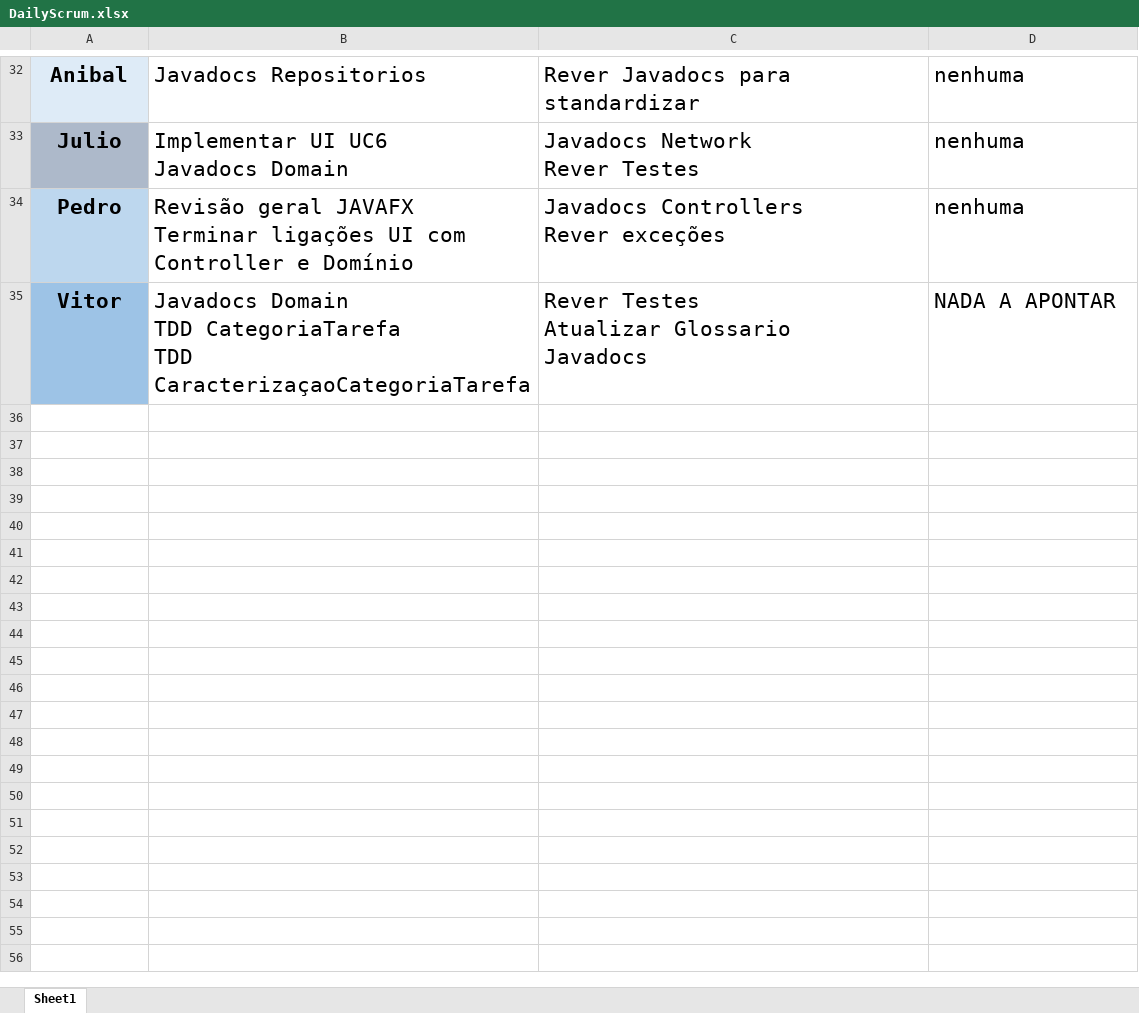
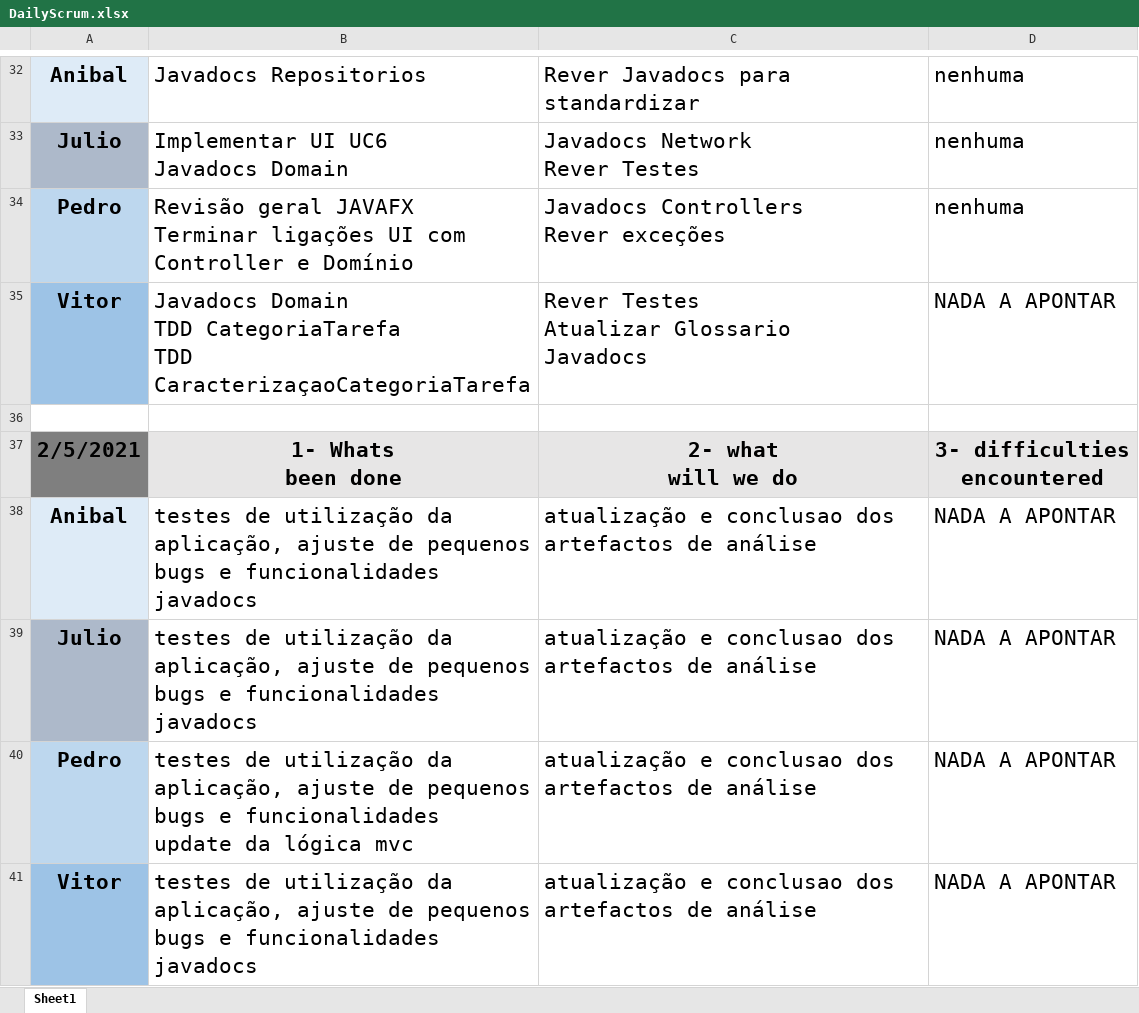
Before and after one commit to pedro-miguez/upskill_java1_labprg_grupo3, an Excel workbook: Sprint 2/DailyScrum.xlsx, sheet Sheet1, drawn as a sheet; only a part is shown, gaps mark what is left out; values as stored, in another font and other column widths than the file's, no borders; ↵ is a line break in a cell; the diff names each change by its address in the sheet, - before the commit and + after, or states it on an @@ line.

```diff
--- a/Sprint 2/DailyScrum.xlsx (sheet Sheet1)
+++ b/Sprint 2/DailyScrum.xlsx (sheet Sheet1)
+row 36: (empty)
+row 37: 2/5/2021 | 1- Whats ↵ been done | 2- what ↵ will we do | 3- difficulties ↵ encountered
+row 38: Anibal | testes de utilização da aplicação, ajuste de pequenos bugs e funcionalidades ↵ javadocs | atualização e conclusao dos artefactos de análise | NADA A APONTAR
+row 39: Julio | testes de utilização da aplicação, ajuste de pequenos bugs e funcionalidades ↵ javadocs | atualização e conclusao dos artefactos de análise | NADA A APONTAR
+row 40: Pedro | testes de utilização da aplicação, ajuste de pequenos bugs e funcionalidades ↵ update da lógica mvc | atualização e conclusao dos artefactos de análise | NADA A APONTAR
+row 41: Vitor | testes de utilização da aplicação, ajuste de pequenos bugs e funcionalidades ↵ javadocs | atualização e conclusao dos artefactos de análise | NADA A APONTAR
```
Also changed, not shown: 1 other file.
